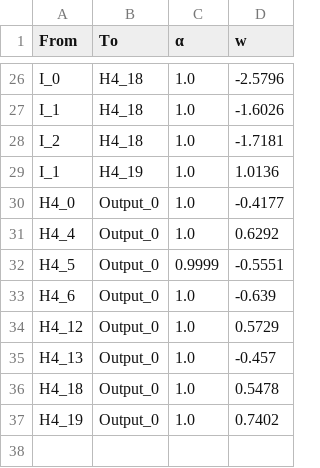
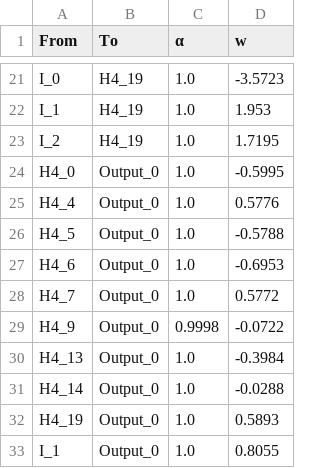
Before and after one commit to eirihoyh/LBBNN, a CSV file: examples/non_linear_examples/results_non_lin/lrt_run/connections_in_active_paths.csv, drawn as a sheet; only a part is shown, gaps mark what is left out; removed rows and columns are numbered as before the commit, all else as after; the diff covers the shown part only; the diff names each change by its address in the sheet, - before the commit and + after, or states it on an @@ line.

```diff
--- a/examples/non_linear_examples/results_non_lin/lrt_run/connections_in_active_paths.csv
+++ b/examples/non_linear_examples/results_non_lin/lrt_run/connections_in_active_paths.csv
-B21:B23 (To): H4_18
+B21:B23 (To): H4_19
-D21 (w): -2.5796
+D21 (w): -3.5723
-D22 (w): -1.6026
+D22 (w): 1.953
-D23 (w): -1.7181
+D23 (w): 1.7195
-row 29: I_1 | H4_19 | 1.0 | 1.0136
-D24 (w): -0.4177
+D24 (w): -0.5995
-D25 (w): 0.6292
+D25 (w): 0.5776
-C26 (α): 0.9999
+C26 (α): 1.0
-D26 (w): -0.5551
+D26 (w): -0.5788
-D27 (w): -0.639
+D27 (w): -0.6953
-A28 (From): H4_12
+A28 (From): H4_7
-D28 (w): 0.5729
+D28 (w): 0.5772
+row 29: H4_9 | Output_0 | 0.9998 | -0.0722
-D30 (w): -0.457
+D30 (w): -0.3984
-A31 (From): H4_18
+A31 (From): H4_14
-D31 (w): 0.5478
+D31 (w): -0.0288
-D32 (w): 0.7402
+D32 (w): 0.5893
+row 33: I_1 | Output_0 | 1.0 | 0.8055
```
Also changed, not shown: 4 added rows, 9 removed rows and 20 edited cells elsewhere in this file, examples/non_linear_examples/results_non_lin/flow_run/connections_in_active_paths.csv, examples/non_linear_examples/results_non_lin/flow_run/test_predictions.csv, 31 other files.
